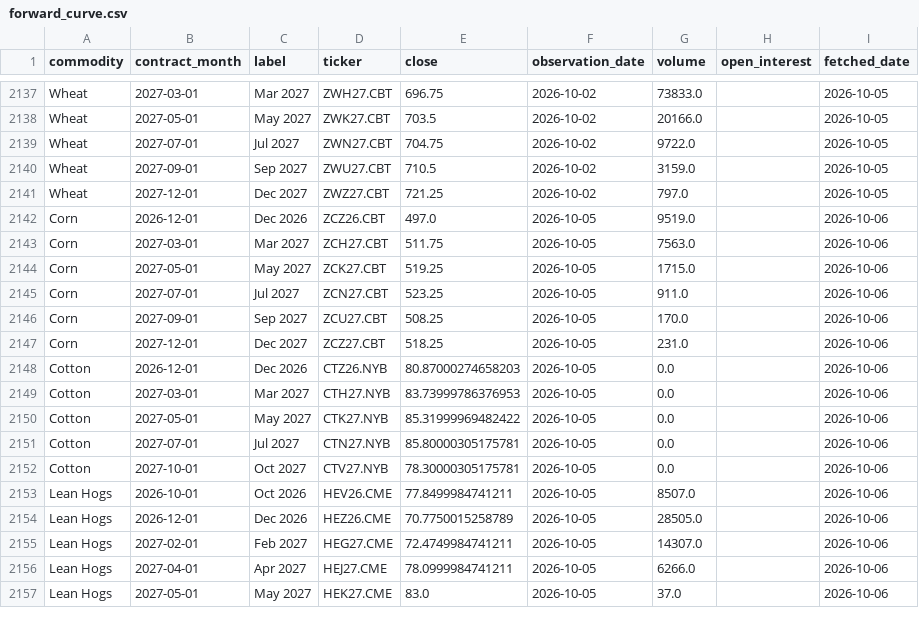
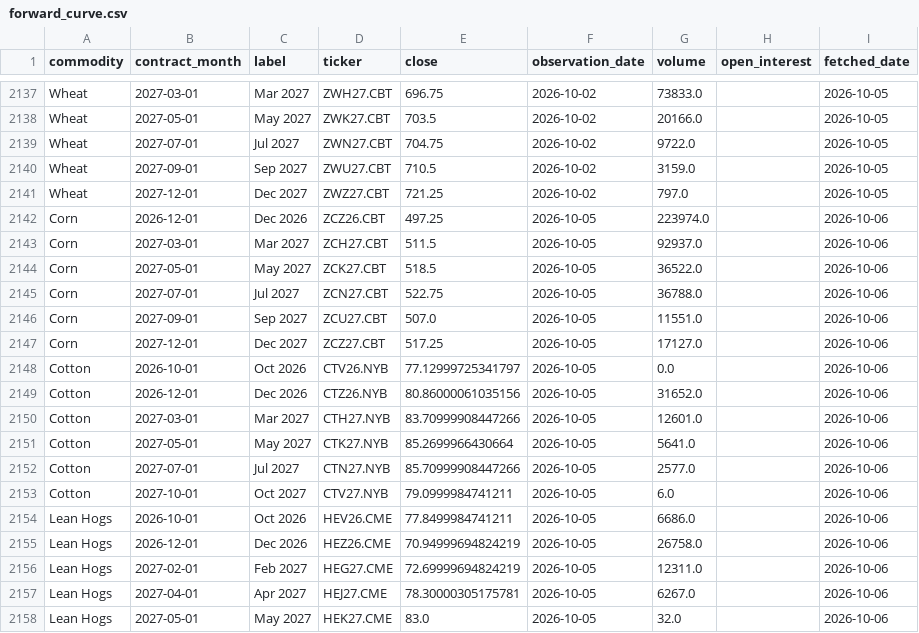
Before and after one commit to philipbergman6-glitch/Mirror-Market, a CSV file: data/history/forward_curve.csv, drawn as a sheet; only a part is shown, gaps mark what is left out; the diff covers the shown part only.

```diff
--- a/data/history/forward_curve.csv
+++ b/data/history/forward_curve.csv
@@ -2141,17 +2141,18 @@ Wheat,2027-09-01,Sep 2027,ZWU27.CBT,710.5,2026-10-02,3159.0,,2026-10-05
 Wheat,2027-12-01,Dec 2027,ZWZ27.CBT,721.25,2026-10-02,797.0,,2026-10-05
-Corn,2026-12-01,Dec 2026,ZCZ26.CBT,497.0,2026-10-05,9519.0,,2026-10-06
-Corn,2027-03-01,Mar 2027,ZCH27.CBT,511.75,2026-10-05,7563.0,,2026-10-06
-Corn,2027-05-01,May 2027,ZCK27.CBT,519.25,2026-10-05,1715.0,,2026-10-06
-Corn,2027-07-01,Jul 2027,ZCN27.CBT,523.25,2026-10-05,911.0,,2026-10-06
-Corn,2027-09-01,Sep 2027,ZCU27.CBT,508.25,2026-10-05,170.0,,2026-10-06
-Corn,2027-12-01,Dec 2027,ZCZ27.CBT,518.25,2026-10-05,231.0,,2026-10-06
-Cotton,2026-12-01,Dec 2026,CTZ26.NYB,80.87000274658203,2026-10-05,0.0,,2026-10-06
-Cotton,2027-03-01,Mar 2027,CTH27.NYB,83.73999786376953,2026-10-05,0.0,,2026-10-06
-Cotton,2027-05-01,May 2027,CTK27.NYB,85.31999969482422,2026-10-05,0.0,,2026-10-06
-Cotton,2027-07-01,Jul 2027,CTN27.NYB,85.80000305175781,2026-10-05,0.0,,2026-10-06
-Cotton,2027-10-01,Oct 2027,CTV27.NYB,78.30000305175781,2026-10-05,0.0,,2026-10-06
-Lean Hogs,2026-10-01,Oct 2026,HEV26.CME,77.8499984741211,2026-10-05,8507.0,,2026-10-06
-Lean Hogs,2026-12-01,Dec 2026,HEZ26.CME,70.7750015258789,2026-10-05,28505.0,,2026-10-06
-Lean Hogs,2027-02-01,Feb 2027,HEG27.CME,72.4749984741211,2026-10-05,14307.0,,2026-10-06
-Lean Hogs,2027-04-01,Apr 2027,HEJ27.CME,78.0999984741211,2026-10-05,6266.0,,2026-10-06
-Lean Hogs,2027-05-01,May 2027,HEK27.CME,83.0,2026-10-05,37.0,,2026-10-06
+Corn,2026-12-01,Dec 2026,ZCZ26.CBT,497.25,2026-10-05,223974.0,,2026-10-06
+Corn,2027-03-01,Mar 2027,ZCH27.CBT,511.5,2026-10-05,92937.0,,2026-10-06
+Corn,2027-05-01,May 2027,ZCK27.CBT,518.5,2026-10-05,36522.0,,2026-10-06
+Corn,2027-07-01,Jul 2027,ZCN27.CBT,522.75,2026-10-05,36788.0,,2026-10-06
+Corn,2027-09-01,Sep 2027,ZCU27.CBT,507.0,2026-10-05,11551.0,,2026-10-06
+Corn,2027-12-01,Dec 2027,ZCZ27.CBT,517.25,2026-10-05,17127.0,,2026-10-06
+Cotton,2026-10-01,Oct 2026,CTV26.NYB,77.12999725341797,2026-10-05,0.0,,2026-10-06
+Cotton,2026-12-01,Dec 2026,CTZ26.NYB,80.86000061035156,2026-10-05,31652.0,,2026-10-06
+Cotton,2027-03-01,Mar 2027,CTH27.NYB,83.70999908447266,2026-10-05,12601.0,,2026-10-06
+Cotton,2027-05-01,May 2027,CTK27.NYB,85.2699966430664,2026-10-05,5641.0,,2026-10-06
+Cotton,2027-07-01,Jul 2027,CTN27.NYB,85.70999908447266,2026-10-05,2577.0,,2026-10-06
+Cotton,2027-10-01,Oct 2027,CTV27.NYB,79.0999984741211,2026-10-05,6.0,,2026-10-06
+Lean Hogs,2026-10-01,Oct 2026,HEV26.CME,77.8499984741211,2026-10-05,6686.0,,2026-10-06
+Lean Hogs,2026-12-01,Dec 2026,HEZ26.CME,70.94999694824219,2026-10-05,26758.0,,2026-10-06
+Lean Hogs,2027-02-01,Feb 2027,HEG27.CME,72.69999694824219,2026-10-05,12311.0,,2026-10-06
+Lean Hogs,2027-04-01,Apr 2027,HEJ27.CME,78.30000305175781,2026-10-05,6267.0,,2026-10-06
+Lean Hogs,2027-05-01,May 2027,HEK27.CME,83.0,2026-10-05,32.0,,2026-10-06
```
Also changed, not shown: 68 edited cells elsewhere in this file, data/history/data_freshness.csv, data/history/india_domestic_prices.csv, 5 other files.
